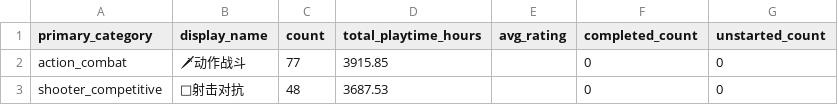
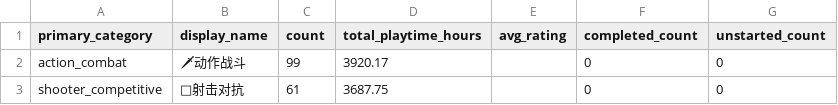
Before and after one commit to Moonkey233/MyGameStory, a CSV file: data/derived/category_stats.csv, drawn as a sheet; the diff names each change by its address in the sheet, - before the commit and + after, or states it on an @@ line.

```diff
--- a/data/derived/category_stats.csv
+++ b/data/derived/category_stats.csv
-C2 (count): 77
+C2 (count): 99
-D2 (total_playtime_hours): 3915.85
+D2 (total_playtime_hours): 3920.17
-C3 (count): 48
+C3 (count): 61
-D3 (total_playtime_hours): 3687.53
+D3 (total_playtime_hours): 3687.75
```
Also changed, not shown: data/derived/games_flat.csv, 10 other files.
